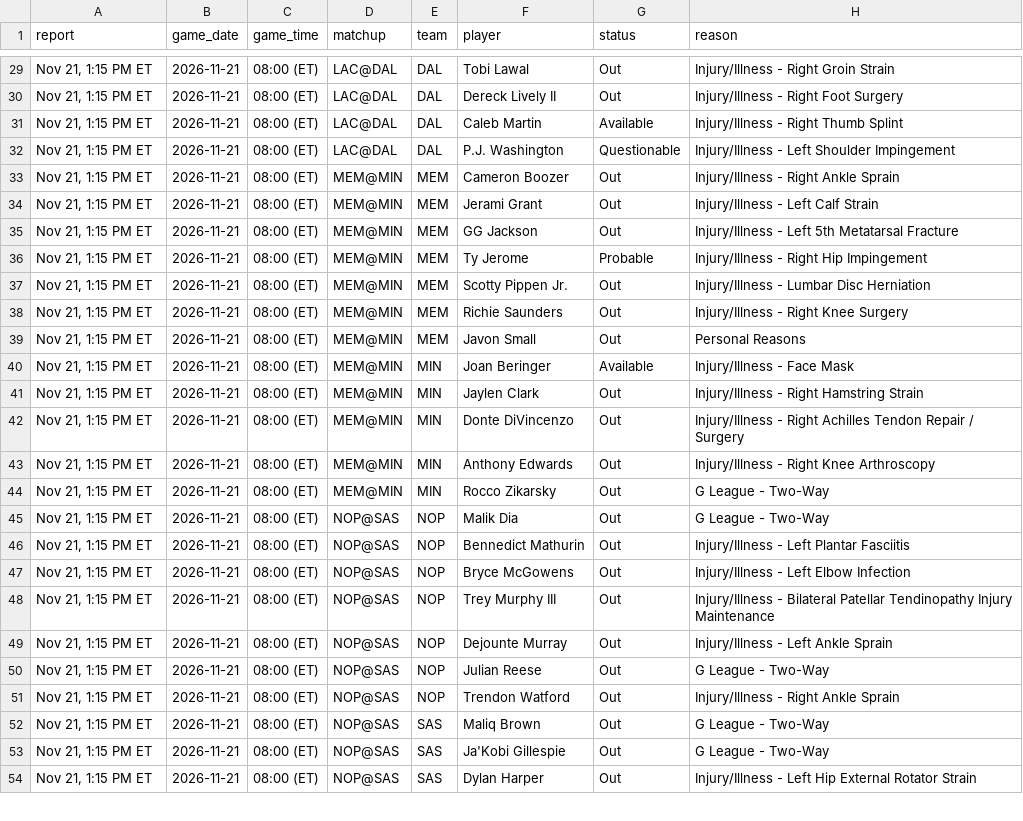
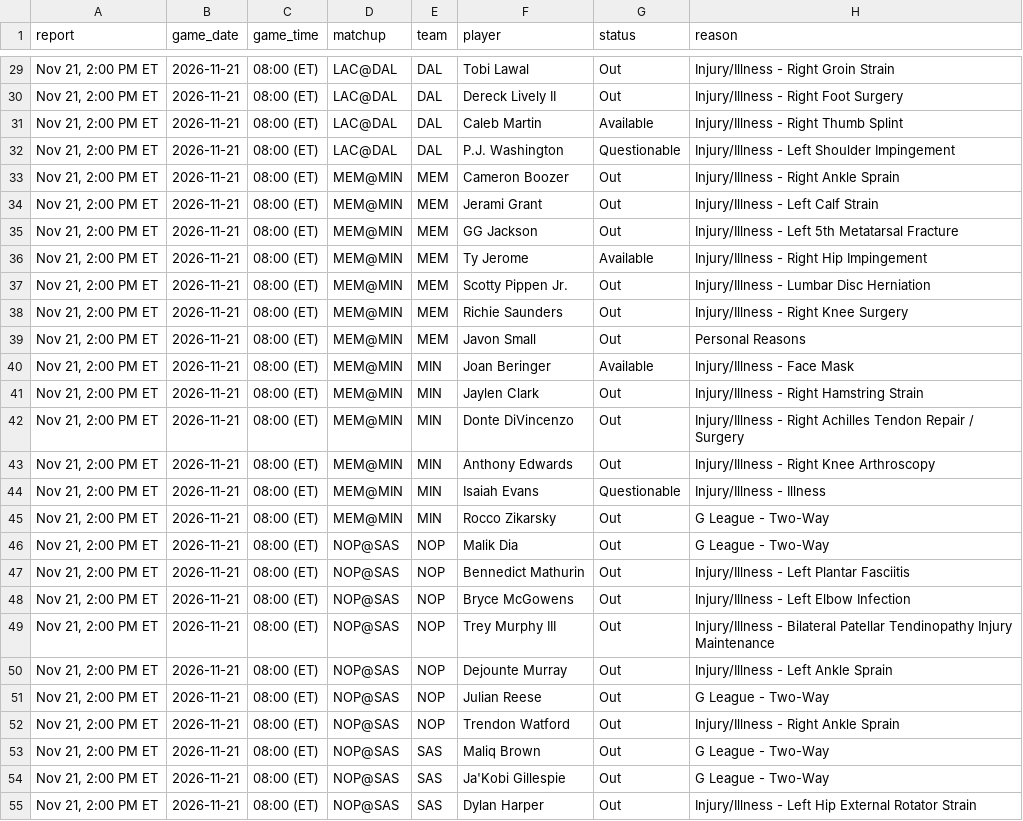
Before and after one commit to Stots714/lakers-tracker, a CSV file: data/nba/injuries.csv, drawn as a sheet; only a part is shown, gaps mark what is left out; addresses are those after the commit; the diff covers the shown part only; the diff names each change by its address in the sheet, - before the commit and + after, or states it on an @@ line.

```diff
--- a/data/nba/injuries.csv
+++ b/data/nba/injuries.csv
-A29:A43 (report): Nov 21, 1:15 PM ET
+A29:A43 (report): Nov 21, 2:00 PM ET
-G36 (status): Probable
+G36 (status): Available
+row 44: Nov 21, 2:00 PM ET | 2026-11-21 | 08:00 (ET) | MEM@MIN | MIN | Isaiah Evans | Questionable | Injury/Illness - Illness
-A45:A55 (report): Nov 21, 1:15 PM ET
+A45:A55 (report): Nov 21, 2:00 PM ET
```
Also changed, not shown: 48 edited cells elsewhere in this file, 1 other file.
